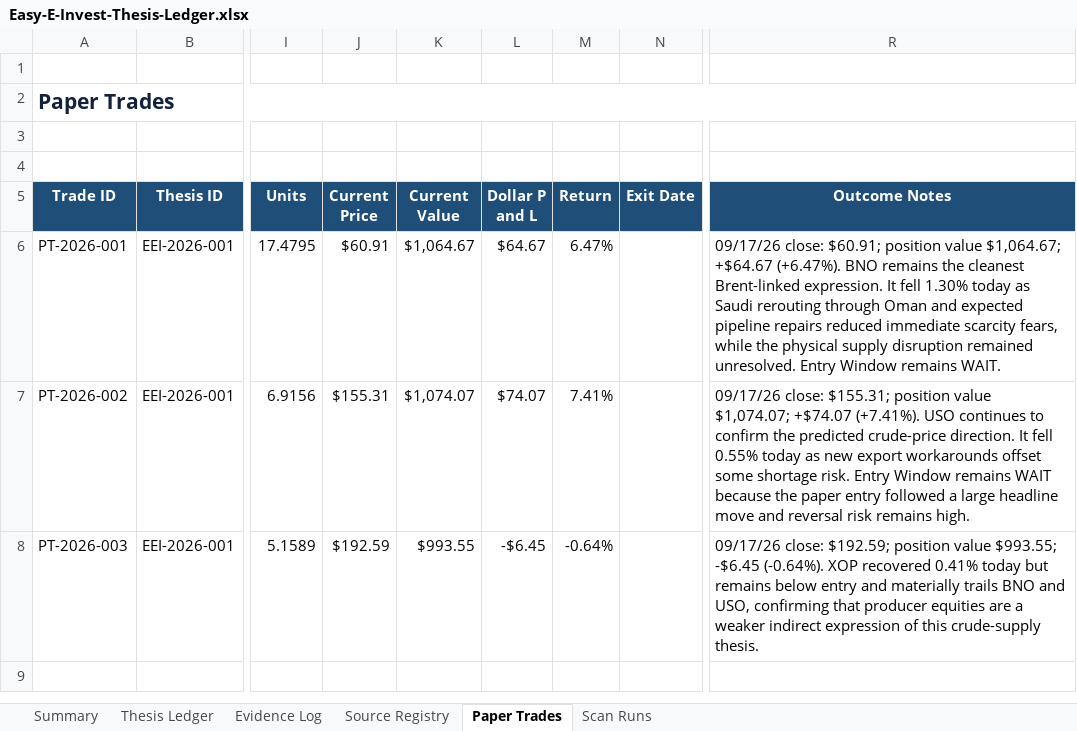
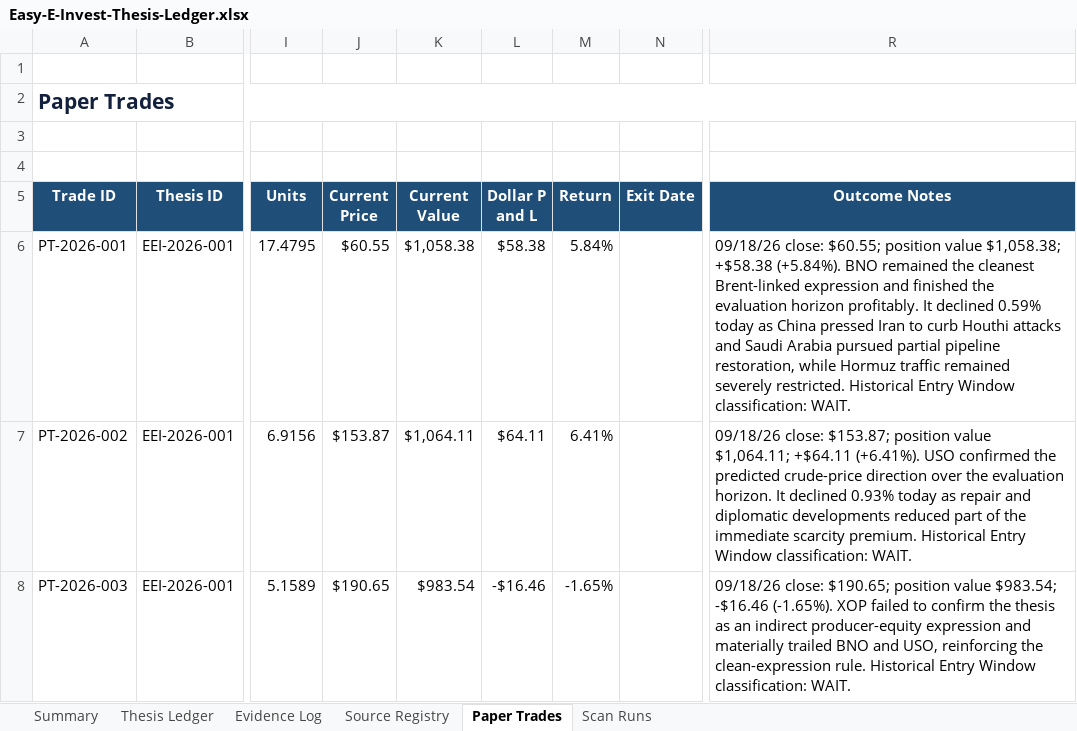
Before and after one commit to john-cosentino/easy-e-invest-dashboard, an Excel workbook: Easy-E-Invest-Thesis-Ledger.xlsx, sheet Paper Trades, drawn as a sheet; only a part is shown, gaps mark what is left out; values as stored, in another font and other column widths than the file's, no borders; table styles not drawn; the diff names each change by its address in the sheet, - before the commit and + after, or states it on an @@ line.

```diff
--- a/Easy-E-Invest-Thesis-Ledger.xlsx (sheet Paper Trades)
+++ b/Easy-E-Invest-Thesis-Ledger.xlsx (sheet Paper Trades)
-J6 (Current Price): $60.91
+J6 (Current Price): $60.55
-K6 (Current Value): $1,064.67
+K6 (Current Value): $1,058.38
-L6 (Dollar P and L): $64.67
+L6 (Dollar P and L): $58.38
-M6 (Return): 6.47%
+M6 (Return): 5.84%
-R6 (Outcome Notes): 09/17/26 close: $60.91; position value $1,064.67; +$64.67 (+6.47%). BNO remains the cleanest Brent-linked expression. It fell 1.30% today as Saudi rerouting through Oman and expected pipeline repairs reduced immediate scarcity fears, while the physical supply disruption remained unresolved. Entry Window remains WAIT.
+R6 (Outcome Notes): 09/18/26 close: $60.55; position value $1,058.38; +$58.38 (+5.84%). BNO remained the cleanest Brent-linked expression and finished the evaluation horizon profitably. It declined 0.59% today as China pressed Iran to curb Houthi attacks and Saudi Arabia pursued partial pipeline restoration, while Hormuz traffic remained severely restricted. Historical Entry Window classification: WAIT.
-J7 (Current Price): $155.31
+J7 (Current Price): $153.87
-K7 (Current Value): $1,074.07
+K7 (Current Value): $1,064.11
-L7 (Dollar P and L): $74.07
+L7 (Dollar P and L): $64.11
-M7 (Return): 7.41%
+M7 (Return): 6.41%
-R7 (Outcome Notes): 09/17/26 close: $155.31; position value $1,074.07; +$74.07 (+7.41%). USO continues to confirm the predicted crude-price direction. It fell 0.55% today as new export workarounds offset some shortage risk. Entry Window remains WAIT because the paper entry followed a large headline move and reversal risk remains high.
+R7 (Outcome Notes): 09/18/26 close: $153.87; position value $1,064.11; +$64.11 (+6.41%). USO confirmed the predicted crude-price direction over the evaluation horizon. It declined 0.93% today as repair and diplomatic developments reduced part of the immediate scarcity premium. Historical Entry Window classification: WAIT.
-J8 (Current Price): $192.59
+J8 (Current Price): $190.65
-K8 (Current Value): $993.55
+K8 (Current Value): $983.54
-L8 (Dollar P and L): -$6.45
+L8 (Dollar P and L): -$16.46
-M8 (Return): -0.64%
+M8 (Return): -1.65%
-R8 (Outcome Notes): 09/17/26 close: $192.59; position value $993.55; -$6.45 (-0.64%). XOP recovered 0.41% today but remains below entry and materially trails BNO and USO, confirming that producer equities are a weaker indirect expression of this crude-supply thesis.
+R8 (Outcome Notes): 09/18/26 close: $190.65; position value $983.54; -$16.46 (-1.65%). XOP failed to confirm the thesis as an indirect producer-equity expression and materially trailed BNO and USO, reinforcing the clean-expression rule. Historical Entry Window classification: WAIT.
```
Also changed, not shown: sheet Evidence Log, sheet Thesis Ledger, sheet Scan Runs, sheet Summary, 1 other file.
